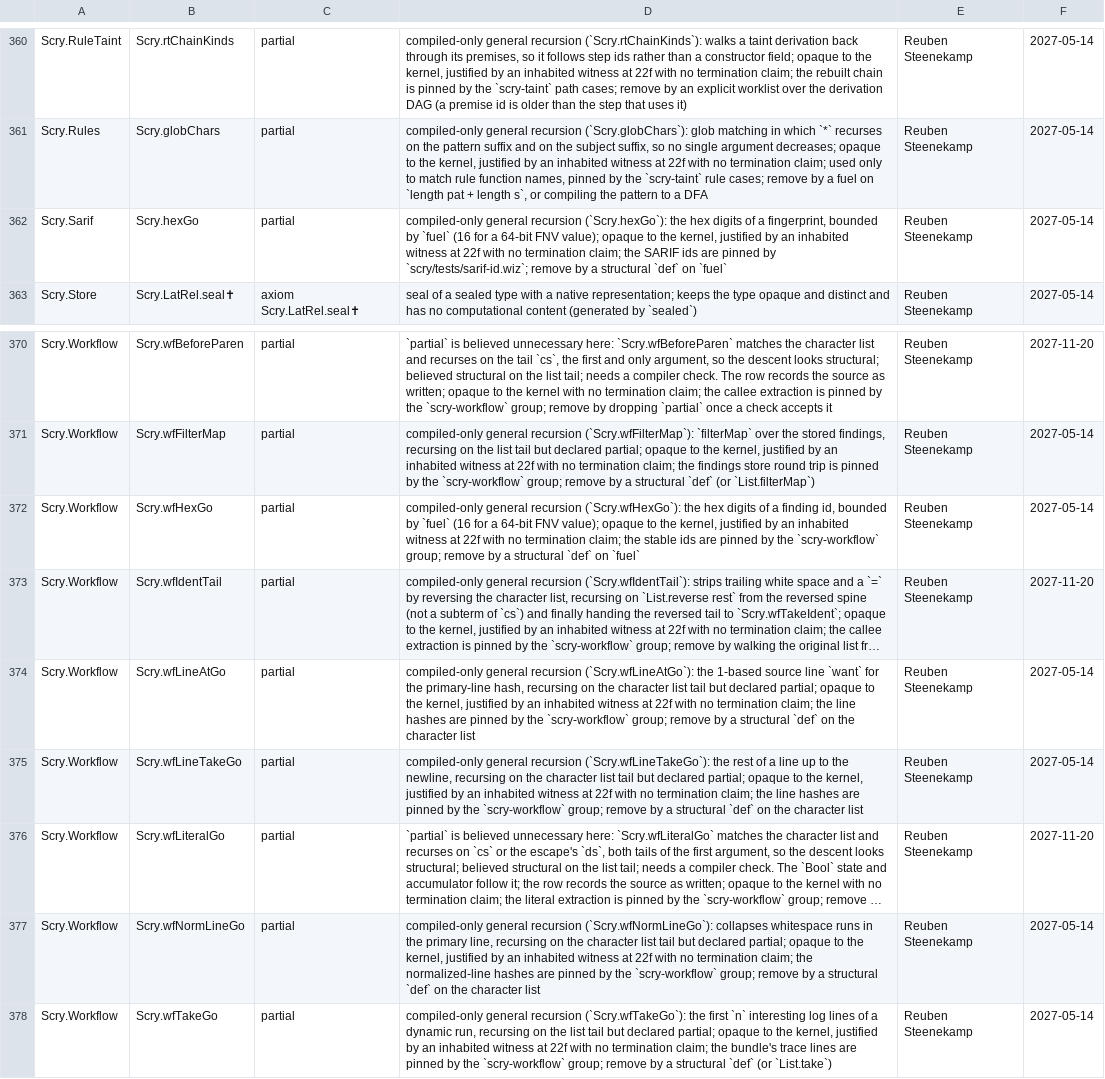
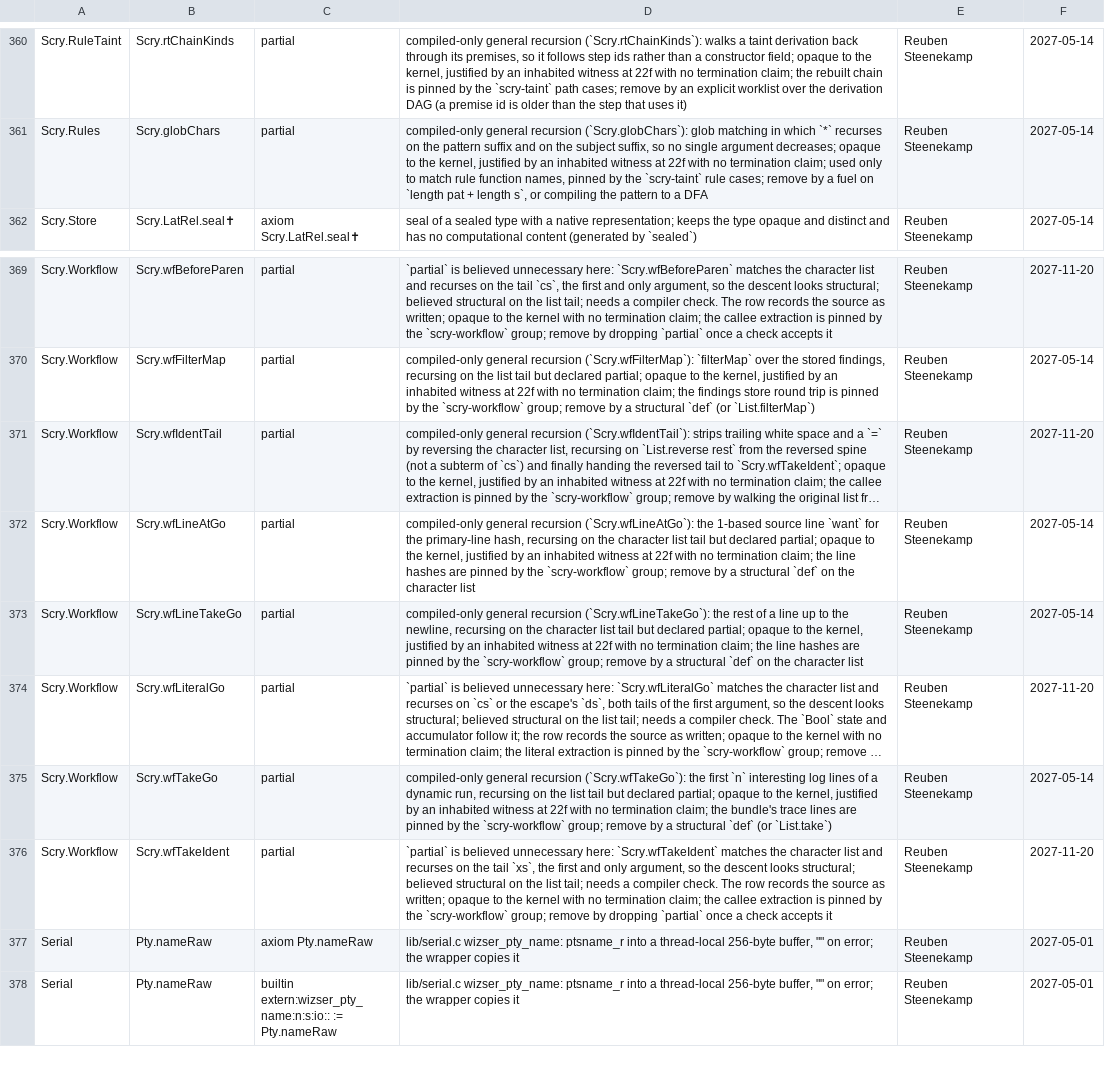
Before and after one commit to wiz-pl/wiz, a TSV file: .github/trust-baseline.tsv, drawn as a sheet; only a part is shown, gaps mark what is left out; the shorter side is filled out with more unchanged rows; long unchanged cells end in …; the diff names each change by its address in the sheet, - before the commit and + after, or states it on an @@ line.

Commit message:
scry: one finding identity and one SARIF writer
Put the observable finding identity in Scry.Identity: one 64-bit hash
(fnvStep/fnvWords/fnvStr/fnv), one hex writer, one path normalizer and
path-shape/first/last helpers, and the semantic key/id, line key/hash and
boundary id. Scry.Sarif.semanticId and Scry.Workflow.wfId are now names over
the same function; the wf*/diff/rev aliases delegate, they do not re-implement.

The six in-scope hash copies (Sarif, Workflow, AnalysisFile, ProjectCache,
PointsTo, Store) now call that one hash. The string identities keep their
existing multiply-add mix so every id stays byte-identical; Store/PointsTo
hashes were internal bucket keys and now use the same fold.

Sarif.resultJsonCore is the single SARIF result writer; resultJsonFull and
boundaryResultJsonFull parameterise it. Sarif.sarifLog is the single log
assembler (with an optional artifact table); sarifWithBaselines parameterises
it. ProjectTaint's project-owned writers are untouched (scry-e2e owns them).

The seven finding-ish types are left alone; they are different shapes (see
the report), not copies of RuleFinding.

```diff
--- a/.github/trust-baseline.tsv
+++ b/.github/trust-baseline.tsv
-row 362: Scry.Sarif | Scry.hexGo | partial | compiled-only general recursion (`Scry.hexGo`): the hex digits of a fingerprint, bounded by `fuel` (16 for a 64-bit FNV value); opaque to the kernel, justified by an inhabited witness at 22f with no termination claim; the SARIF ids are pinned by `scry/tests/sarif-id.wiz`; remove by a structural `def` on `fuel` | Reuben Steenekamp | 2027-05-14
-row 372: Scry.Workflow | Scry.wfHexGo | partial | compiled-only general recursion (`Scry.wfHexGo`): the hex digits of a finding id, bounded by `fuel` (16 for a 64-bit FNV value); opaque to the kernel, justified by an inhabited witness at 22f with no termination claim; the stable ids are pinned by the `scry-workflow` group; remove by a structural `def` on `fuel` | Reuben Steenekamp | 2027-05-14
-row 377: Scry.Workflow | Scry.wfNormLineGo | partial | compiled-only general recursion (`Scry.wfNormLineGo`): collapses whitespace runs in the primary line, recursing on the character list tail but declared partial; opaque to the kernel, justified by an inhabited witness at 22f with no termination claim; the normalized-line hashes are pinned by the `scry-workflow` group; remove by a structural `def` on the character list | Reuben Steenekamp | 2027-05-14
```
Also changed, not shown: 8 other files.
